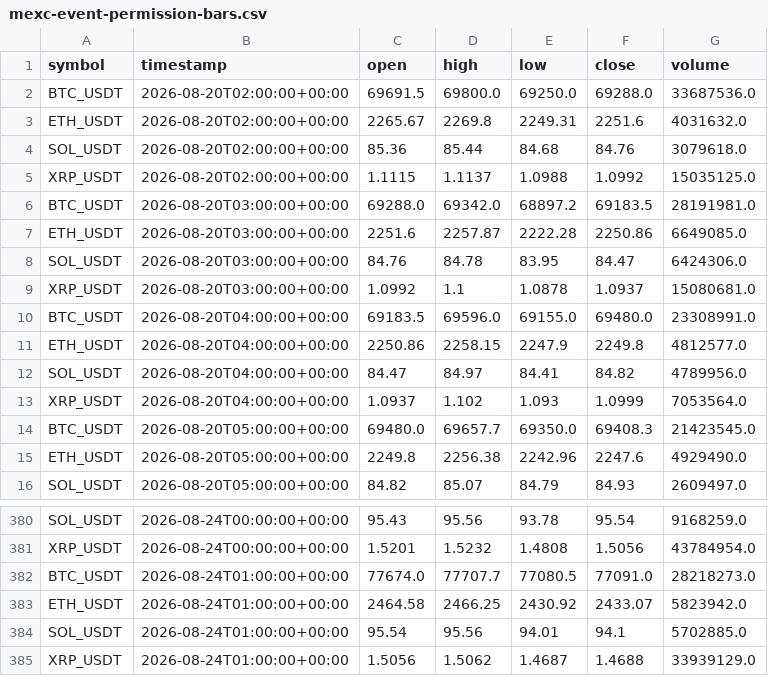
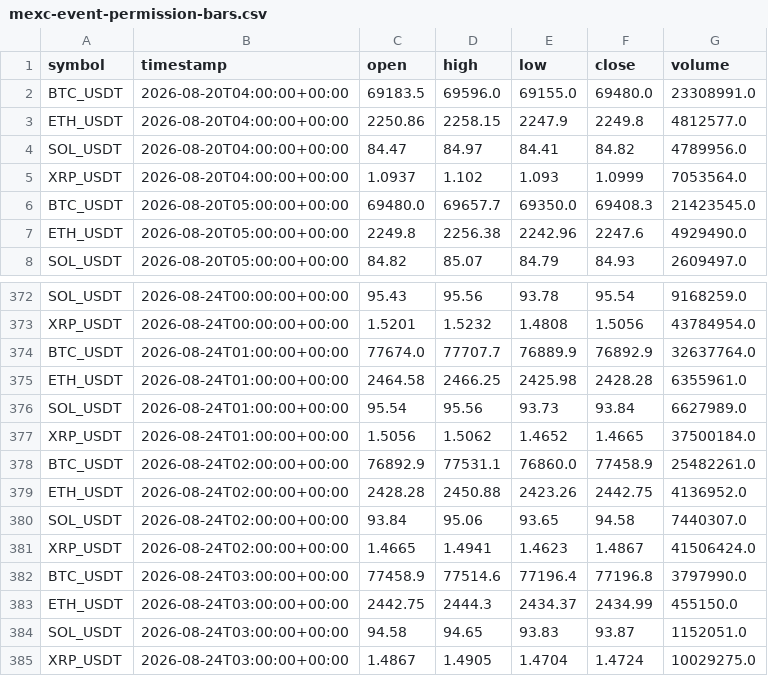
Before and after one commit to crypto-hypothesis-lab/crypto-simulator, a CSV file: data/paper-event/mexc-event-permission-bars.csv, drawn as a sheet; only a part is shown, gaps mark what is left out.

```diff
--- a/data/paper-event/mexc-event-permission-bars.csv
+++ b/data/paper-event/mexc-event-permission-bars.csv
@@ -1,10 +1,2 @@
 symbol,timestamp,open,high,low,close,volume
-BTC_USDT,2026-08-20T02:00:00+00:00,69691.5,69800.0,69250.0,69288.0,33687536.0
-ETH_USDT,2026-08-20T02:00:00+00:00,2265.67,2269.8,2249.31,2251.6,4031632.0
-SOL_USDT,2026-08-20T02:00:00+00:00,85.36,85.44,84.68,84.76,3079618.0
-XRP_USDT,2026-08-20T02:00:00+00:00,1.1115,1.1137,1.0988,1.0992,15035125.0
-BTC_USDT,2026-08-20T03:00:00+00:00,69288.0,69342.0,68897.2,69183.5,28191981.0
-ETH_USDT,2026-08-20T03:00:00+00:00,2251.6,2257.87,2222.28,2250.86,6649085.0
-SOL_USDT,2026-08-20T03:00:00+00:00,84.76,84.78,83.95,84.47,6424306.0
-XRP_USDT,2026-08-20T03:00:00+00:00,1.0992,1.1,1.0878,1.0937,15080681.0
 BTC_USDT,2026-08-20T04:00:00+00:00,69183.5,69596.0,69155.0,69480.0,23308991.0
@@ -381,5 +373,13 @@ SOL_USDT,2026-08-24T00:00:00+00:00,95.43,95.56,93.78,95.54,9168259.0
 XRP_USDT,2026-08-24T00:00:00+00:00,1.5201,1.5232,1.4808,1.5056,43784954.0
-BTC_USDT,2026-08-24T01:00:00+00:00,77674.0,77707.7,77080.5,77091.0,28218273.0
-ETH_USDT,2026-08-24T01:00:00+00:00,2464.58,2466.25,2430.92,2433.07,5823942.0
-SOL_USDT,2026-08-24T01:00:00+00:00,95.54,95.56,94.01,94.1,5702885.0
-XRP_USDT,2026-08-24T01:00:00+00:00,1.5056,1.5062,1.4687,1.4688,33939129.0
+BTC_USDT,2026-08-24T01:00:00+00:00,77674.0,77707.7,76889.9,76892.9,32637764.0
+ETH_USDT,2026-08-24T01:00:00+00:00,2464.58,2466.25,2425.98,2428.28,6355961.0
+SOL_USDT,2026-08-24T01:00:00+00:00,95.54,95.56,93.73,93.84,6627989.0
+XRP_USDT,2026-08-24T01:00:00+00:00,1.5056,1.5062,1.4652,1.4665,37500184.0
+BTC_USDT,2026-08-24T02:00:00+00:00,76892.9,77531.1,76860.0,77458.9,25482261.0
+ETH_USDT,2026-08-24T02:00:00+00:00,2428.28,2450.88,2423.26,2442.75,4136952.0
+SOL_USDT,2026-08-24T02:00:00+00:00,93.84,95.06,93.65,94.58,7440307.0
+XRP_USDT,2026-08-24T02:00:00+00:00,1.4665,1.4941,1.4623,1.4867,41506424.0
+BTC_USDT,2026-08-24T03:00:00+00:00,77458.9,77514.6,77196.4,77196.8,3797990.0
+ETH_USDT,2026-08-24T03:00:00+00:00,2442.75,2444.3,2434.37,2434.99,455150.0
+SOL_USDT,2026-08-24T03:00:00+00:00,94.58,94.65,93.83,93.87,1152051.0
+XRP_USDT,2026-08-24T03:00:00+00:00,1.4867,1.4905,1.4704,1.4724,10029275.0
```
Also changed, not shown: data/paper-event/bitbank-event-permission-bars.csv, data/paper-event/hyperliquid-event-permission-bars.csv, 3 other files.
